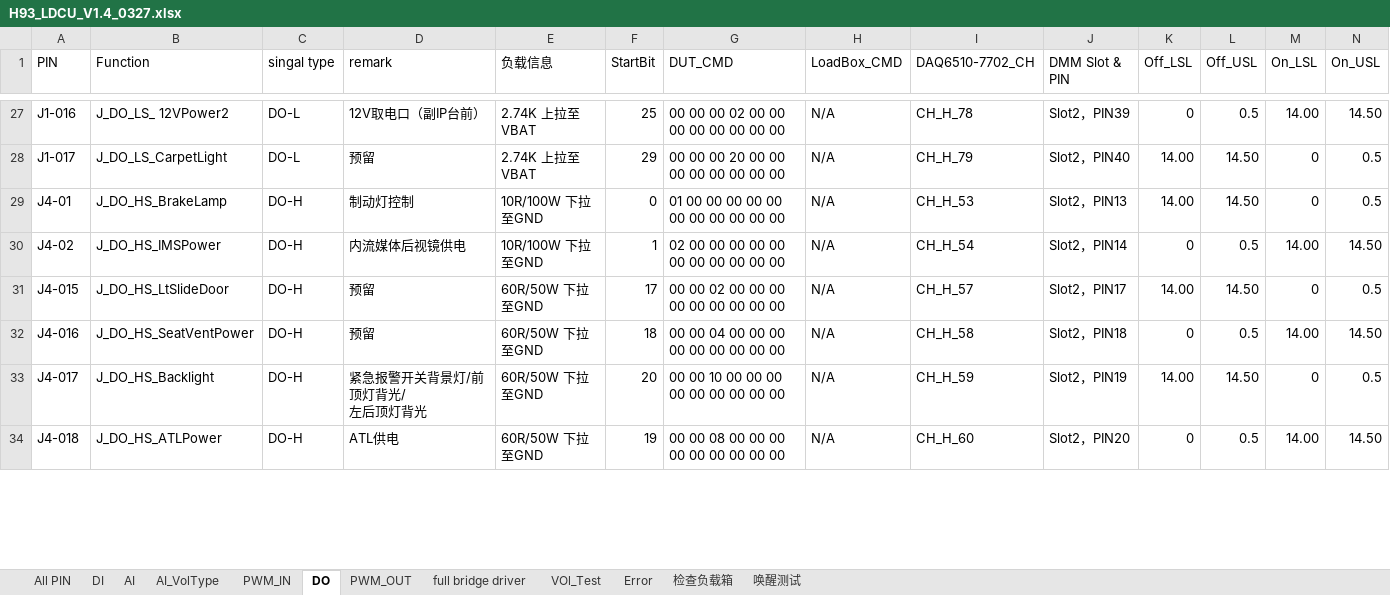
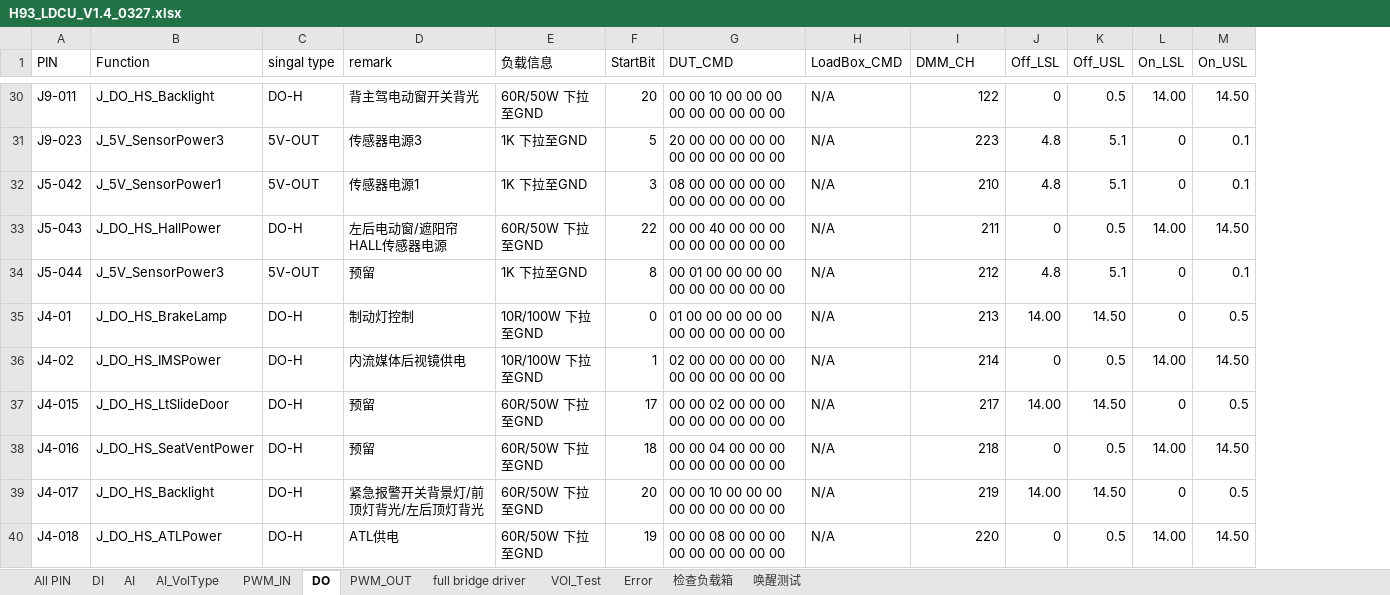
Before and after one commit to Fred-Guo0422/H93_LDCU_EOL_TESTER, an Excel workbook: ConfigFiles/H93_LDCU_V1.4_0327.xlsx, sheet DO, drawn as a sheet; only a part is shown, gaps mark what is left out; values as stored, in another font and other column widths than the file's, no cell formats; removed rows and columns are numbered as before the commit, all else as after; rows hold the shown columns only; ↵ is a line break in a cell; the diff covers the shown part only; the diff names each change by its address in the sheet, - before the commit and + after, or states it on an @@ line.

```diff
--- a/ConfigFiles/H93_LDCU_V1.4_0327.xlsx (sheet DO)
+++ b/ConfigFiles/H93_LDCU_V1.4_0327.xlsx (sheet DO)
-column I (DAQ6510-7702_CH), row 27: CH_H_78; rows 29-34: CH_H_53 | CH_H_54 | CH_H_57 | CH_H_58 | CH_H_59 | CH_H_60
-I1: DMM Slot & PIN
+I1: DMM_CH
-A30 (PIN): J1-016
+A30 (PIN): J9-011
-B30 (Function): J_DO_LS_ 12VPower2
+B30 (Function): J_DO_HS_Backlight
-C30 (singal type): DO-L
+C30 (singal type): DO-H
-D30 (remark): 12V取电口（副IP台前）
+D30 (remark): 背主驾电动窗开关背光
-E30 (负载信息): 2.74K 上拉至VBAT
+E30 (负载信息): 60R/50W 下拉至GND
-F30 (StartBit): 25
+F30 (StartBit): 20
-G30 (DUT_CMD): 00 00 00 02 00 00 00 00 00 00 00 00
+G30 (DUT_CMD): 00 00 10 00 00 00 00 00 00 00 00 00
-I30 (DMM_CH): Slot2，PIN39
+I30 (DMM_CH): 122
-row 28: J1-017 | J_DO_LS_CarpetLight | DO-L | 预留 | 2.74K 上拉至VBAT | 29 | 00 00 00 20 00 00 00 00 00 00 00 00 | N/A | CH_H_79 | Slot2，PIN40 | 14.00 | 14.50 | 0 | 0.5
+row 31: J9-023 | J_5V_SensorPower3 | 5V-OUT | 传感器电源3 | 1K 下拉至GND | 5 | 20 00 00 00 00 00 00 00 00 00 00 00 | N/A | 223 | 4.8 | 5.1 | 0 | 0.1
+row 32: J5-042 | J_5V_SensorPower1 | 5V-OUT | 传感器电源1 | 1K 下拉至GND | 3 | 08 00 00 00 00 00 00 00 00 00 00 00 | N/A | 210 | 4.8 | 5.1 | 0 | 0.1
+row 33: J5-043 | J_DO_HS_HallPower | DO-H | 左后电动窗/遮阳帘HALL传感器电源 | 60R/50W 下拉至GND | 22 | 00 00 40 00 00 00 00 00 00 00 00 00 | N/A | 211 | 0 | 0.5 | 14.00 | 14.50
+row 34: J5-044 | J_5V_SensorPower3 | 5V-OUT | 预留 | 1K 下拉至GND | 8 | 00 01 00 00 00 00 00 00 00 00 00 00 | N/A | 212 | 4.8 | 5.1 | 0 | 0.1
-I35 (DMM_CH): Slot2，PIN13
+I35 (DMM_CH): 213
-I36 (DMM_CH): Slot2，PIN14
+I36 (DMM_CH): 214
-I37 (DMM_CH): Slot2，PIN17
+I37 (DMM_CH): 217
-I38 (DMM_CH): Slot2，PIN18
+I38 (DMM_CH): 218
-D39 (remark): 紧急报警开关背景灯/前顶灯背光/ ↵ 左后顶灯背光
+D39 (remark): 紧急报警开关背景灯/前顶灯背光/左后顶灯背光
-I39 (DMM_CH): Slot2，PIN19
+I39 (DMM_CH): 219
-I40 (DMM_CH): Slot2，PIN20
+I40 (DMM_CH): 220
```
Also changed, not shown: 6 added rows, 9 removed rows, 5 moved rows and 55 edited cells elsewhere in this sheet, sheet PWM_IN, sheet DI, cell formats, charts or pictures, 2 other files.
